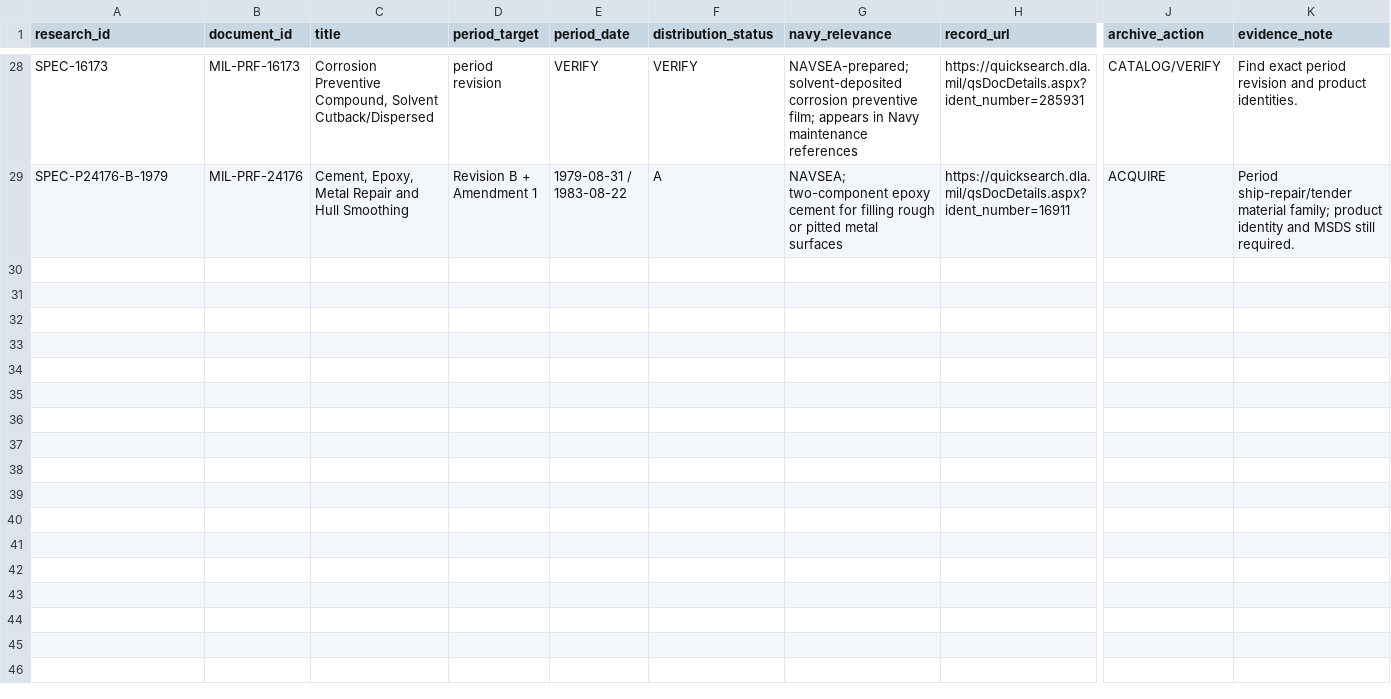
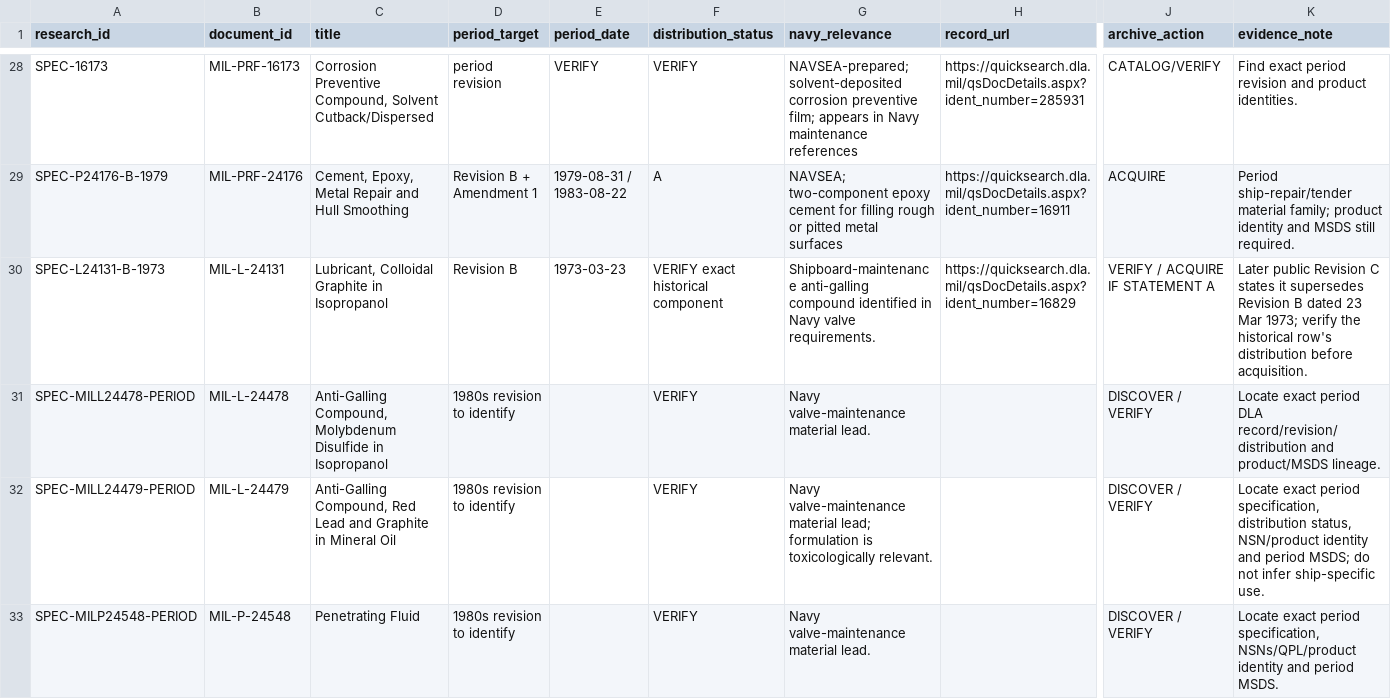
Before and after one commit to sub-shipmate/submarine-shipmate-hazardous-exposure, a CSV file: references/navy-period-material-spec-discovery.csv, drawn as a sheet; only a part is shown, gaps mark what is left out; rows hold the shown columns only; the diff names each change by its address in the sheet, - before the commit and + after, or states it on an @@ line.

```diff
--- a/references/navy-period-material-spec-discovery.csv
+++ b/references/navy-period-material-spec-discovery.csv
+row 30: SPEC-L24131-B-1973 | MIL-L-24131 | Lubricant, Colloidal Graphite in Isopropanol | Revision B | 1973-03-23 | VERIFY exact historical component | Shipboard-maintenance anti-galling compound identified in Navy valve requirements. | https://quicksearch.dla.mil/qsDocDetails.aspx?ident_number=16829 | VERIFY / ACQUIRE IF STATEMENT A | Later public Revision C states it supersedes Revision B dated 23 Mar 1973; verify the historical row's distribution before acquisition.
+row 31: SPEC-MILL24478-PERIOD | MIL-L-24478 | Anti-Galling Compound, Molybdenum Disulfide in Isopropanol | 1980s revision to identify |  | VERIFY | Navy valve-maintenance material lead. |  | DISCOVER / VERIFY | Locate exact period DLA record/revision/distribution and product/MSDS lineage.
+row 32: SPEC-MILL24479-PERIOD | MIL-L-24479 | Anti-Galling Compound, Red Lead and Graphite in Mineral Oil | 1980s revision to identify |  | VERIFY | Navy valve-maintenance material lead; formulation is toxicologically relevant. |  | DISCOVER / VERIFY | Locate exact period specification, distribution status, NSN/product identity and period MSDS; do not infer ship-specific use.
+row 33: SPEC-MILP24548-PERIOD | MIL-P-24548 | Penetrating Fluid | 1980s revision to identify |  | VERIFY | Navy valve-maintenance material lead. |  | DISCOVER / VERIFY | Locate exact period specification, NSNs/QPL/product identity and period MSDS.
```
Also changed, not shown: references/archive-inventory.csv, references/catalog-only/controlled-restricted-document-links.csv, 24 other files.
